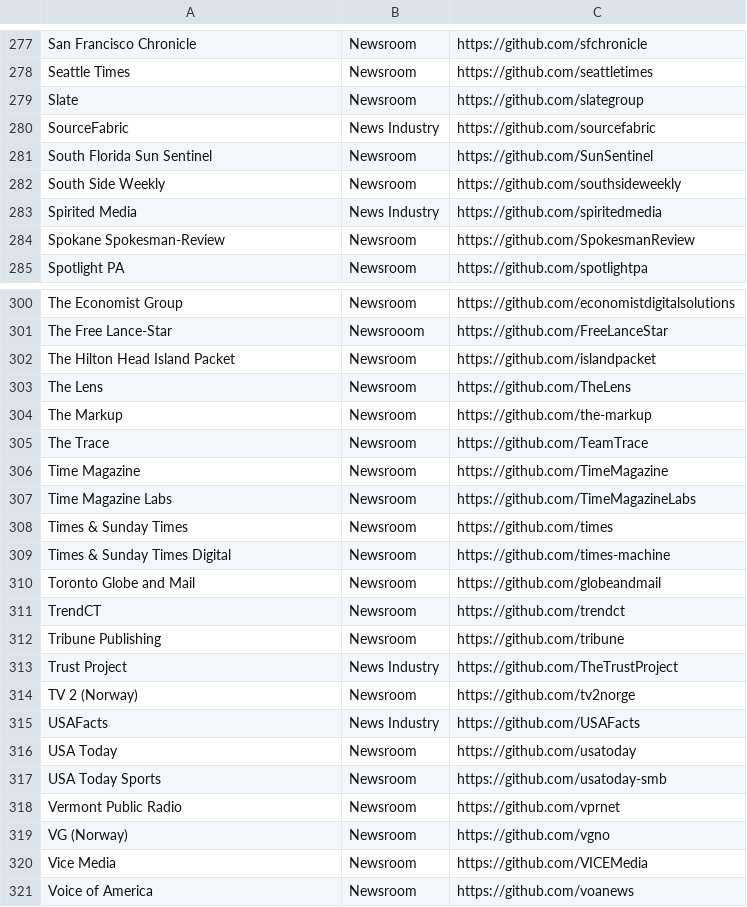
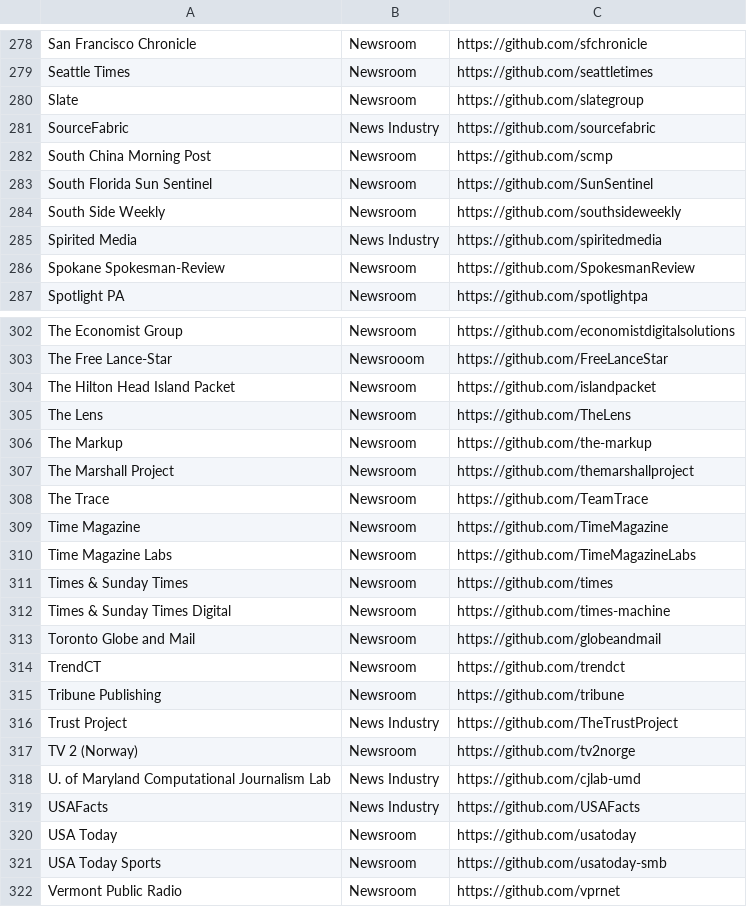
Before and after one commit to silva-shih/open-journalism, a CSV file: orgs.csv, drawn as a sheet; only a part is shown, gaps mark what is left out; the shorter side is filled out with more unchanged rows; the diff covers the shown part only.

```diff
--- a/orgs.csv
+++ b/orgs.csv
@@ -280,2 +281,3 @@ Slate,Newsroom,https://github.com/slategroup
 SourceFabric,News Industry,https://github.com/sourcefabric
+South China Morning Post,Newsroom,https://github.com/scmp
 South Florida Sun Sentinel,Newsroom,https://github.com/SunSentinel
@@ -304,2 +306,3 @@ The Lens,Newsroom,https://github.com/TheLens
 The Markup,Newsroom,https://github.com/the-markup
+The Marshall Project,Newsroom,https://github.com/themarshallproject
 The Trace,Newsroom,https://github.com/TeamTrace
@@ -314,2 +317,3 @@ Trust Project,News Industry,https://github.com/TheTrustProject
 TV 2 (Norway),Newsroom,https://github.com/tv2norge
+U. of Maryland Computational Journalism Lab,News Industry,https://github.com/cjlab-umd
 USAFacts,News Industry,https://github.com/USAFacts
```
Also changed, not shown: 5 added rows, 3 removed rows and 1 edited cell elsewhere in this file.
